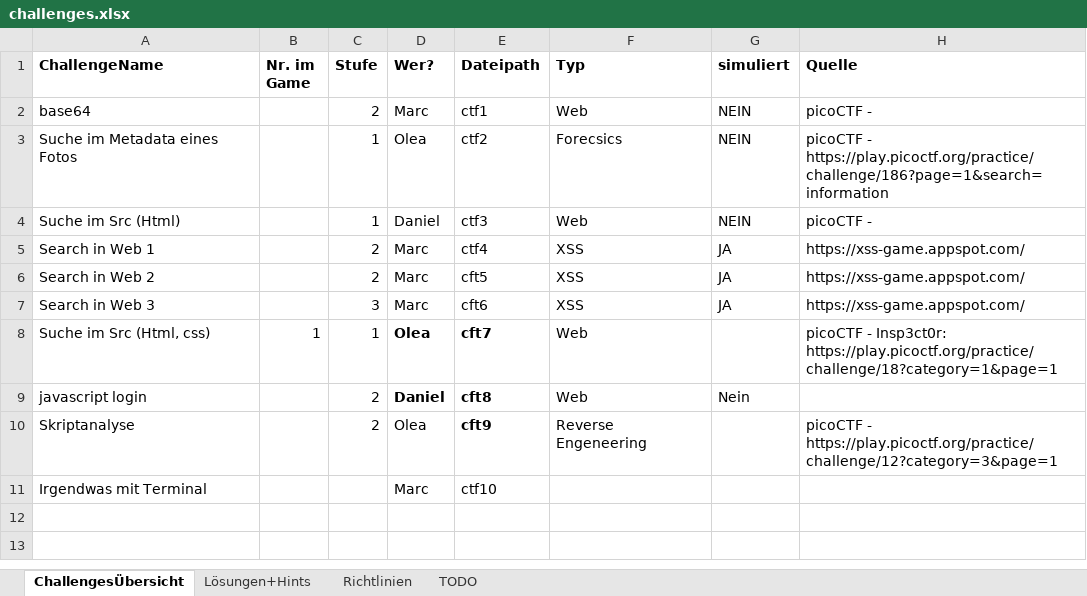
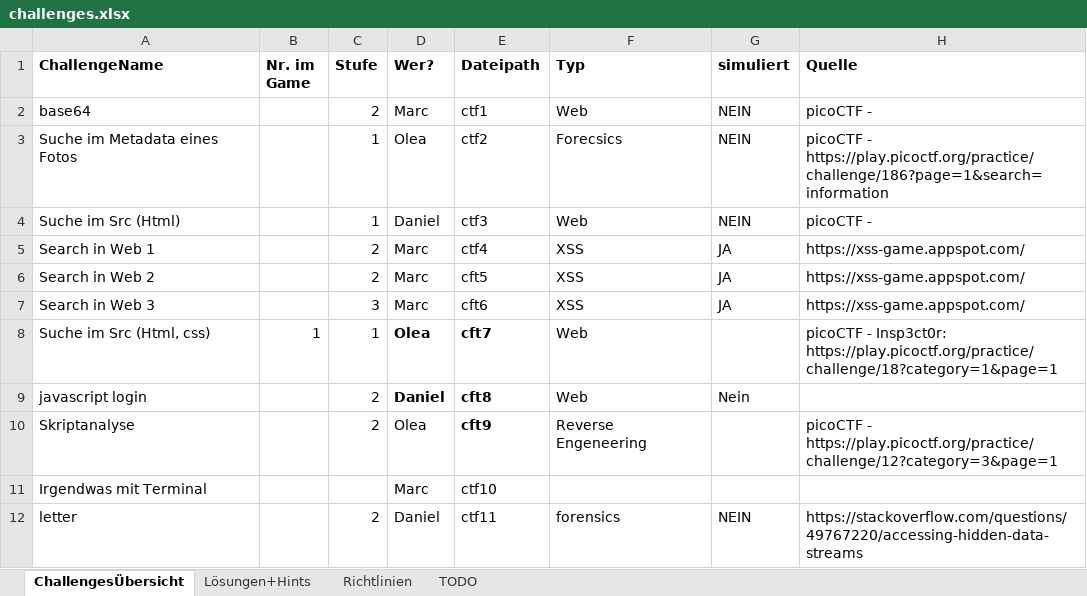
Before and after one commit to mschmidt1703/twine-ctf, an Excel workbook: challenges.xlsx, sheet ChallengesÜbersicht, drawn as a sheet; values as stored, in another font and other column widths than the file's, no borders; table styles not drawn; the diff names each change by its address in the sheet, - before the commit and + after, or states it on an @@ line.

Commit message:
txt challenge added

```diff
--- a/challenges.xlsx (sheet ChallengesÜbersicht)
+++ b/challenges.xlsx (sheet ChallengesÜbersicht)
+row 12: letter |  | 2 | Daniel | ctf11 | forensics | NEIN | https://stackoverflow.com/questions/49767220/accessing-hidden-data-streams
```
Also changed, not shown: sheet Lösungen+Hints, 3 other files.
